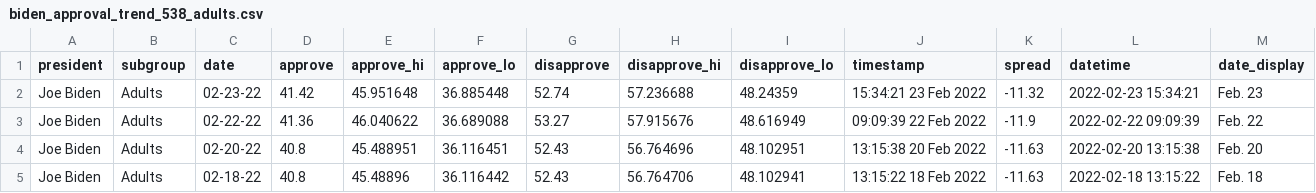
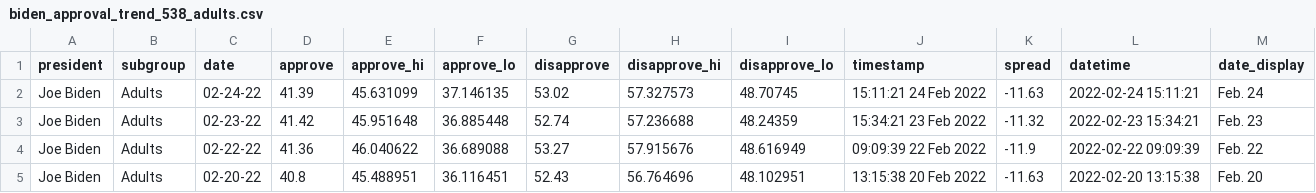
Before and after one commit to stiles/biden-polls, a CSV file: data/processed/biden_approval_trend_538_adults.csv, drawn as a sheet; only a part is shown; the shorter side is filled out with more unchanged rows; the diff names each change by its address in the sheet, - before the commit and + after, or states it on an @@ line.

```diff
--- a/data/processed/biden_approval_trend_538_adults.csv
+++ b/data/processed/biden_approval_trend_538_adults.csv
+row 2: Joe Biden | Adults | 02-24-22 | 41.39 | 45.631099 | 37.146135 | 53.02 | 57.327573 | 48.70745 | 15:11:21 24 Feb 2022 | -11.63 | 2022-02-24 15:11:21 | Feb. 24
```
Also changed, not shown: data/processed/biden_approval_trend_538_all_polls.csv, data/processed/biden_approval_trend_538_voters.csv, 2 other files.
